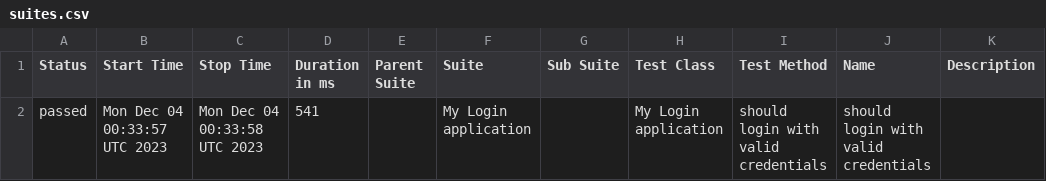
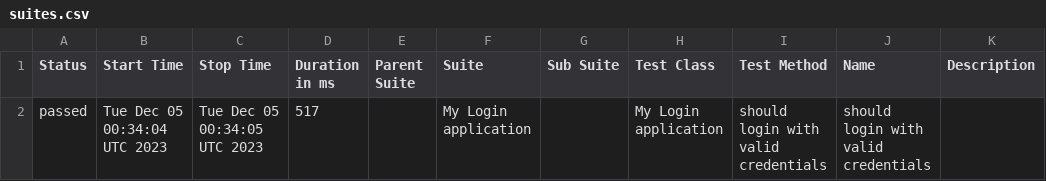
Before and after one commit to nanlabs/automation-seed, a CSV file: docs/data/suites.csv, drawn as a sheet.

```diff
--- a/docs/data/suites.csv
+++ b/docs/data/suites.csv
@@ -1,2 +1,2 @@
 "Status","Start Time","Stop Time","Duration in ms","Parent Suite","Suite","Sub Suite","Test Class","Test Method","Name","Description"
-"passed","Mon Dec 04 00:33:57 UTC 2023","Mon Dec 04 00:33:58 UTC 2023","541","","My Login application","","My Login application","should login with valid credentials","should login with valid credentials",""
+"passed","Tue Dec 05 00:34:04 UTC 2023","Tue Dec 05 00:34:05 UTC 2023","517","","My Login application","","My Login application","should login with valid credentials","should login with valid credentials",""
```
Also changed, not shown: 36 other files.
